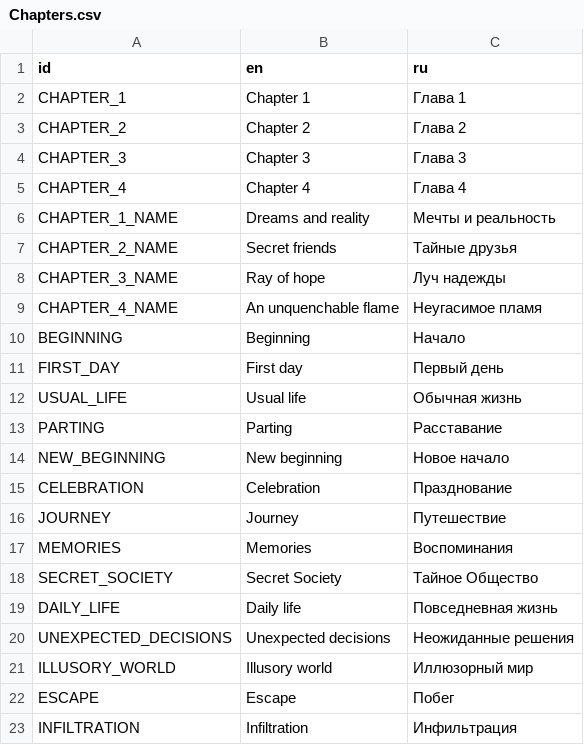
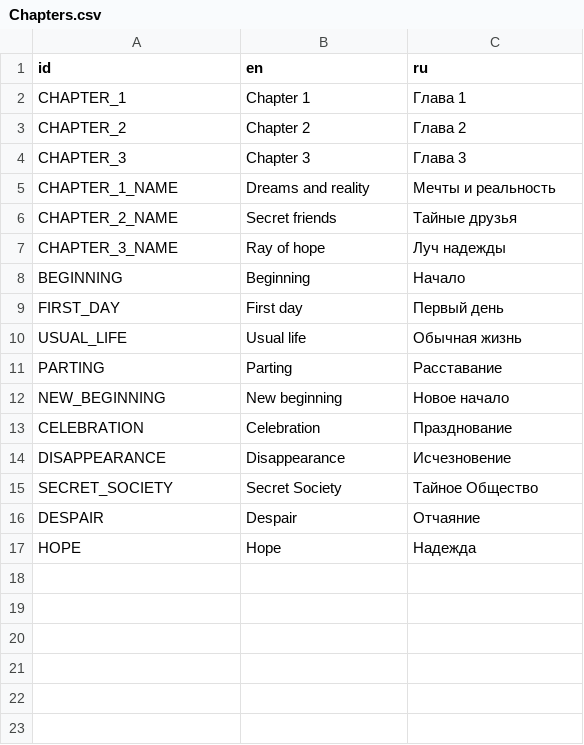
Before and after one commit to ordinary-dev/student-quest, a CSV file: Translations/Chapters.csv, drawn as a sheet; removed rows and columns are numbered as before the commit, all else as after; the diff names each change by its address in the sheet, - before the commit and + after, or states it on an @@ line.

```diff
--- a/Translations/Chapters.csv
+++ b/Translations/Chapters.csv
-row 5: CHAPTER_4 | Chapter 4 | Глава 4
-row 9: CHAPTER_4_NAME | An unquenchable flame | Неугасимое пламя
-row 16: JOURNEY | Journey | Путешествие
-row 17: MEMORIES | Memories | Воспоминания
+row 14: DISAPPEARANCE | Disappearance | Исчезновение
-row 19: DAILY_LIFE | Daily life | Повседневная жизнь
-row 20: UNEXPECTED_DECISIONS | Unexpected decisions | Неожиданные решения
-row 21: ILLUSORY_WORLD | Illusory world | Иллюзорный мир
-row 22: ESCAPE | Escape | Побег
-row 23: INFILTRATION | Infiltration | Инфильтрация
+row 16: DESPAIR | Despair | Отчаяние
+row 17: HOPE | Hope | Надежда
```
Also changed, not shown: 46 other files.
